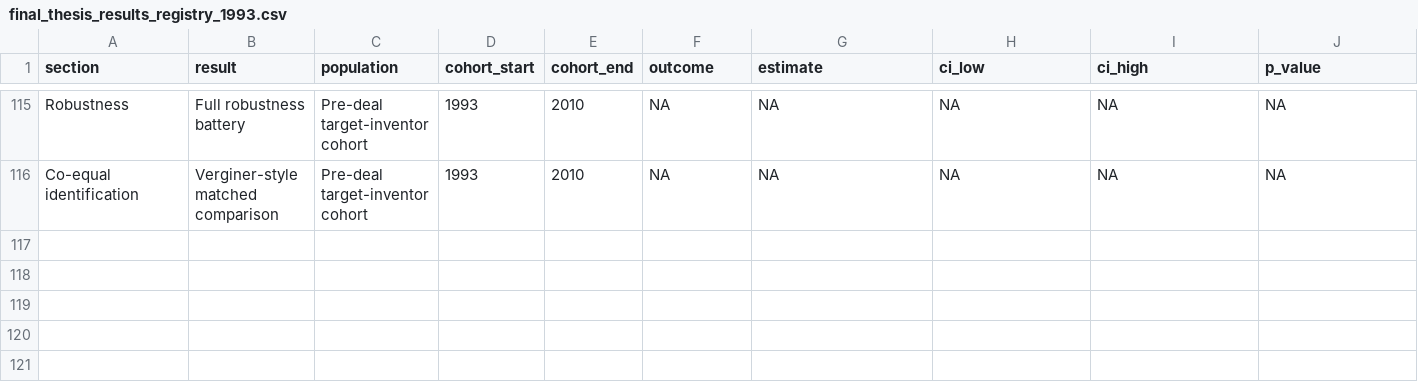
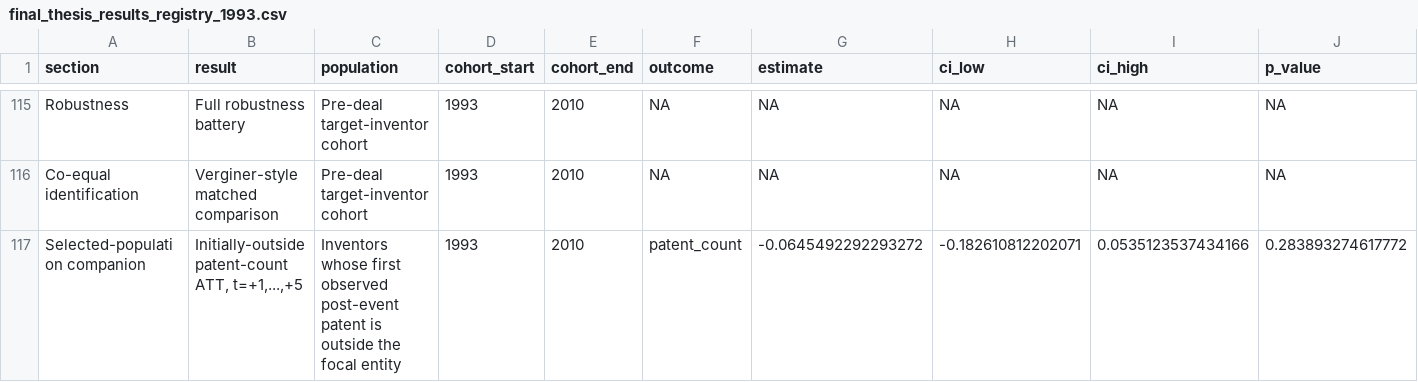
Before and after one commit to timkhleis/ThesisPharma, a CSV file: 02_analysis/notes/final_thesis_results_registry_1993.csv, drawn as a sheet; only a part is shown, gaps mark what is left out; rows hold the shown columns only; the diff names each change by its address in the sheet, - before the commit and + after, or states it on an @@ line.

Commit message:
Add initially-outside inventor productivity analysis

```diff
--- a/02_analysis/notes/final_thesis_results_registry_1993.csv
+++ b/02_analysis/notes/final_thesis_results_registry_1993.csv
+row 117: Selected-population companion | Initially-outside patent-count ATT, t=+1,...,+5 | Inventors whose first observed post-event patent is outside the focal entity | 1993 | 2010 | patent_count | -0.0645492292293272 | -0.182610812202071 | 0.0535123537434166 | 0.283893274617772
```
Also changed, not shown: 11 other files.
